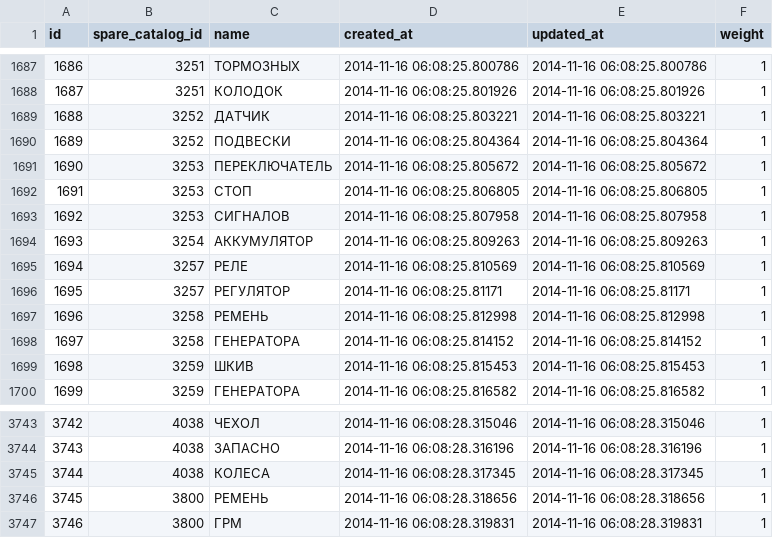
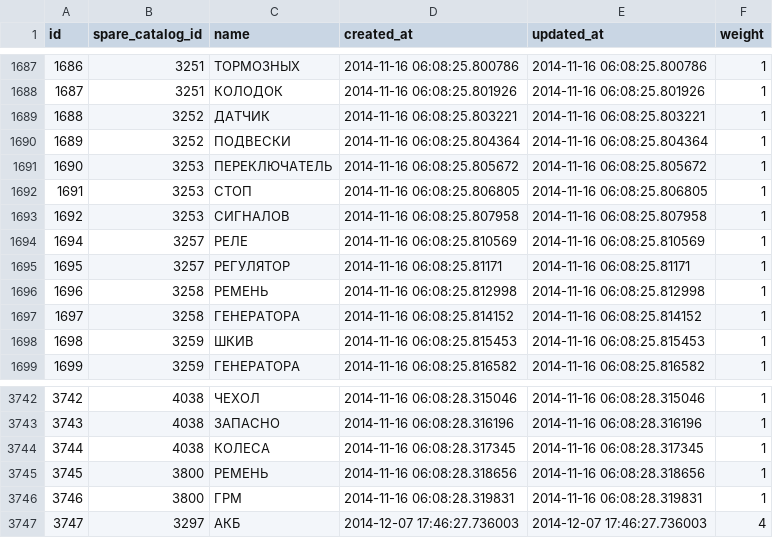
Before and after one commit to woto/yaponama_2012, a CSV file: data/spare_catalog_tokens.csv, drawn as a sheet; only a part is shown, gaps mark what is left out.

```diff
--- a/data/spare_catalog_tokens.csv
+++ b/data/spare_catalog_tokens.csv
@@ -1693,3 +1693,2 @@ id,spare_catalog_id,name,created_at,updated_at,weight
 1692,3253,СИГНАЛОВ,2014-11-16 06:08:25.807958,2014-11-16 06:08:25.807958,1
-1693,3254,АККУМУЛЯТОР,2014-11-16 06:08:25.809263,2014-11-16 06:08:25.809263,1
 1694,3257,РЕЛЕ,2014-11-16 06:08:25.810569,2014-11-16 06:08:25.810569,1
@@ -3747 +3746,2 @@ id,spare_catalog_id,name,created_at,updated_at,weight
 3746,3800,ГРМ,2014-11-16 06:08:28.319831,2014-11-16 06:08:28.319831,1
+3747,3297,АКБ,2014-12-07 17:46:27.736003,2014-12-07 17:46:27.736003,4
```
Also changed, not shown: data/spare_catalogs.csv, 1 other file.
